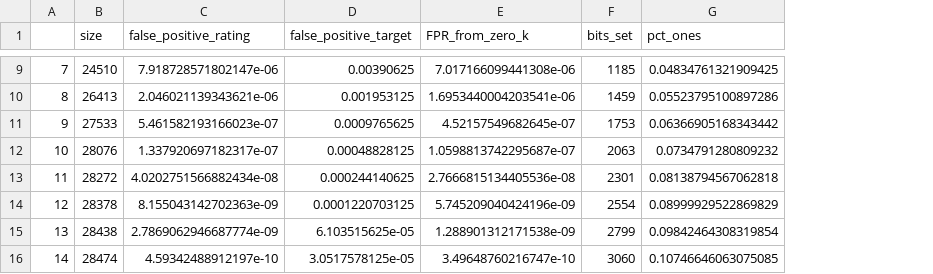
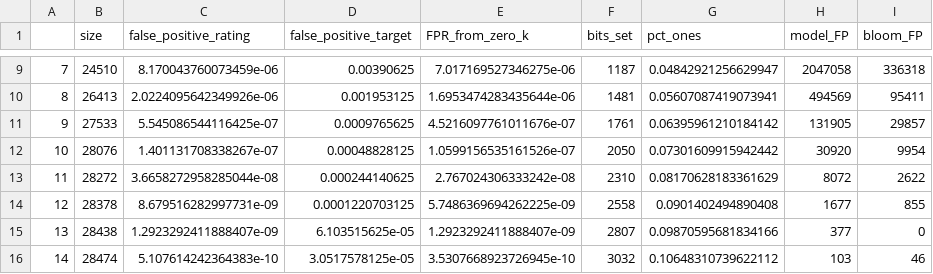
Before and after one commit to BSc-learned-indexes/daisy-bf, a CSV file: experiments/zipfean/qx_inv_px/good_ratio/daisy-BF.csv, drawn as a sheet; only a part is shown, gaps mark what is left out; the diff covers the shown part only; the diff names each change by its address in the sheet, - before the commit and + after, or states it on an @@ line.

```diff
--- a/experiments/zipfean/qx_inv_px/good_ratio/daisy-BF.csv
+++ b/experiments/zipfean/qx_inv_px/good_ratio/daisy-BF.csv
+column H (model_FP), rows 9-16: 2047058 | 494569 | 131905 | 30920 | 8072 | 1677 | 377 | 103
+column I (bloom_FP), rows 9-16: 336318 | 95411 | 29857 | 9954 | 2622 | 855 | 0 | 46
-C9 (false_positive_rating): 7.918728571802147e-06
+C9 (false_positive_rating): 8.170043760073459e-06
-E9 (FPR_from_zero_k): 7.017166099441308e-06
+E9 (FPR_from_zero_k): 7.017169527346275e-06
-F9 (bits_set): 1185
+F9 (bits_set): 1187
-G9 (pct_ones): 0.04834761321909425
+G9 (pct_ones): 0.04842921256629947
-C10 (false_positive_rating): 2.046021139343621e-06
+C10 (false_positive_rating): 2.0224095642349926e-06
-E10 (FPR_from_zero_k): 1.6953440004203541e-06
+E10 (FPR_from_zero_k): 1.6953474283435644e-06
-F10 (bits_set): 1459
+F10 (bits_set): 1481
-G10 (pct_ones): 0.05523795100897286
+G10 (pct_ones): 0.05607087419073941
-C11 (false_positive_rating): 5.461582193166023e-07
+C11 (false_positive_rating): 5.545086544116425e-07
-E11 (FPR_from_zero_k): 4.52157549682645e-07
+E11 (FPR_from_zero_k): 4.5216097761011676e-07
-F11 (bits_set): 1753
+F11 (bits_set): 1761
-G11 (pct_ones): 0.06366905168343442
+G11 (pct_ones): 0.06395961210184142
-C12 (false_positive_rating): 1.337920697182317e-07
+C12 (false_positive_rating): 1.401131708338267e-07
-E12 (FPR_from_zero_k): 1.0598813742295687e-07
+E12 (FPR_from_zero_k): 1.0599156535161526e-07
-F12 (bits_set): 2063
+F12 (bits_set): 2050
-G12 (pct_ones): 0.0734791280809232
+G12 (pct_ones): 0.07301609915942442
-C13 (false_positive_rating): 4.0202751566882434e-08
+C13 (false_positive_rating): 3.6658272958285044e-08
-E13 (FPR_from_zero_k): 2.7666815134405536e-08
+E13 (FPR_from_zero_k): 2.767024306333242e-08
-F13 (bits_set): 2301
+F13 (bits_set): 2310
-G13 (pct_ones): 0.08138794567062818
+G13 (pct_ones): 0.08170628183361629
-C14 (false_positive_rating): 8.155043142702363e-09
+C14 (false_positive_rating): 8.679516282997731e-09
-E14 (FPR_from_zero_k): 5.745209040424196e-09
+E14 (FPR_from_zero_k): 5.7486369694262225e-09
-F14 (bits_set): 2554
+F14 (bits_set): 2558
-G14 (pct_ones): 0.08999929522869829
+G14 (pct_ones): 0.0901402494890408
-C15 (false_positive_rating): 2.7869062946687774e-09
+C15 (false_positive_rating): 1.2923292411888407e-09
-E15 (FPR_from_zero_k): 1.288901312171538e-09
+E15 (FPR_from_zero_k): 1.2923292411888407e-09
-F15 (bits_set): 2799
+F15 (bits_set): 2807
-G15 (pct_ones): 0.09842464308319854
+G15 (pct_ones): 0.09870595681834166
-C16 (false_positive_rating): 4.59342488912197e-10
+C16 (false_positive_rating): 5.107614242364383e-10
-E16 (FPR_from_zero_k): 3.49648760216747e-10
+E16 (FPR_from_zero_k): 3.5307668923726945e-10
-F16 (bits_set): 3060
+F16 (bits_set): 3032
-G16 (pct_ones): 0.10746646063075085
+G16 (pct_ones): 0.10648310739622112
```
Also changed, not shown: 72 edited cells elsewhere in this file, experiments/zipfean/qx_inv_px/good_ratio/ADA-BF_regions_negatives.csv, experiments/zipfean/qx_inv_px/good_ratio/ADA-BF_regions_positives.csv, 25 other files.
